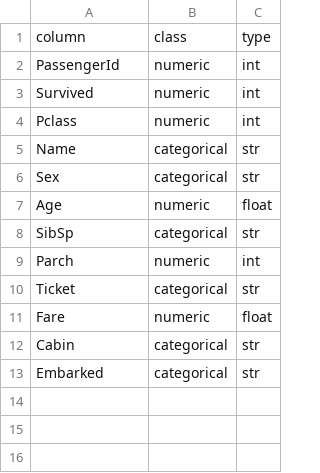
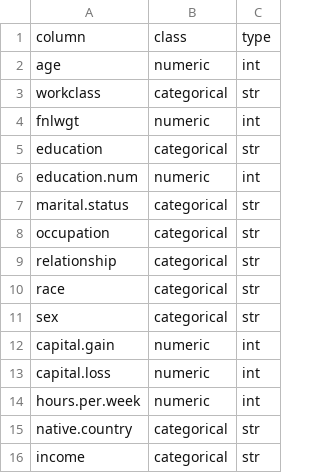
Before and after one commit to felicialeow/cs50project, a CSV file: static/uploadfile/vartype.csv, drawn as a sheet.

```diff
--- a/static/uploadfile/vartype.csv
+++ b/static/uploadfile/vartype.csv
@@ -1,13 +1,16 @@
 column,class,type
-PassengerId,numeric,int
-Survived,numeric,int
-Pclass,numeric,int
-Name,categorical,str
-Sex,categorical,str
-Age,numeric,float
-SibSp,categorical,str
-Parch,numeric,int
-Ticket,categorical,str
-Fare,numeric,float
-Cabin,categorical,str
-Embarked,categorical,str
+age,numeric,int
+workclass,categorical,str
+fnlwgt,numeric,int
+education,categorical,str
+education.num,numeric,int
+marital.status,categorical,str
+occupation,categorical,str
+relationship,categorical,str
+race,categorical,str
+sex,categorical,str
+capital.gain,numeric,int
+capital.loss,numeric,int
+hours.per.week,numeric,int
+native.country,categorical,str
+income,categorical,str
```
Also changed, not shown: static/uploadfile/vartype_FIXED.csv, 5 other files.
